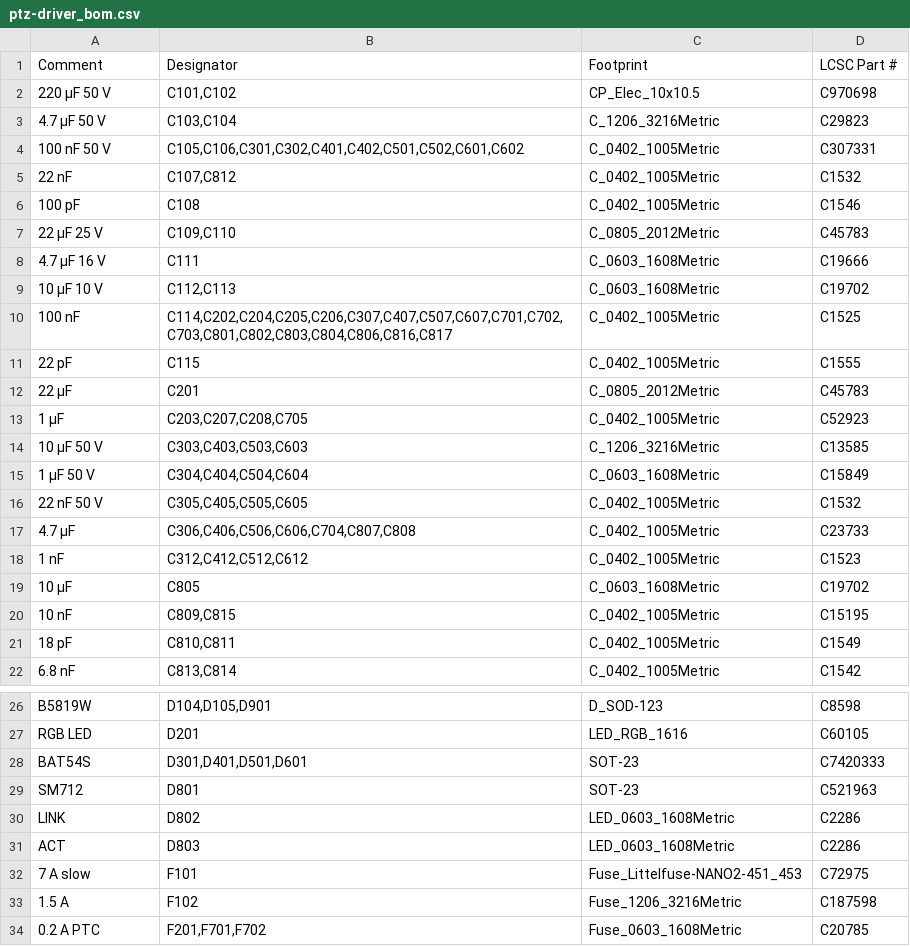
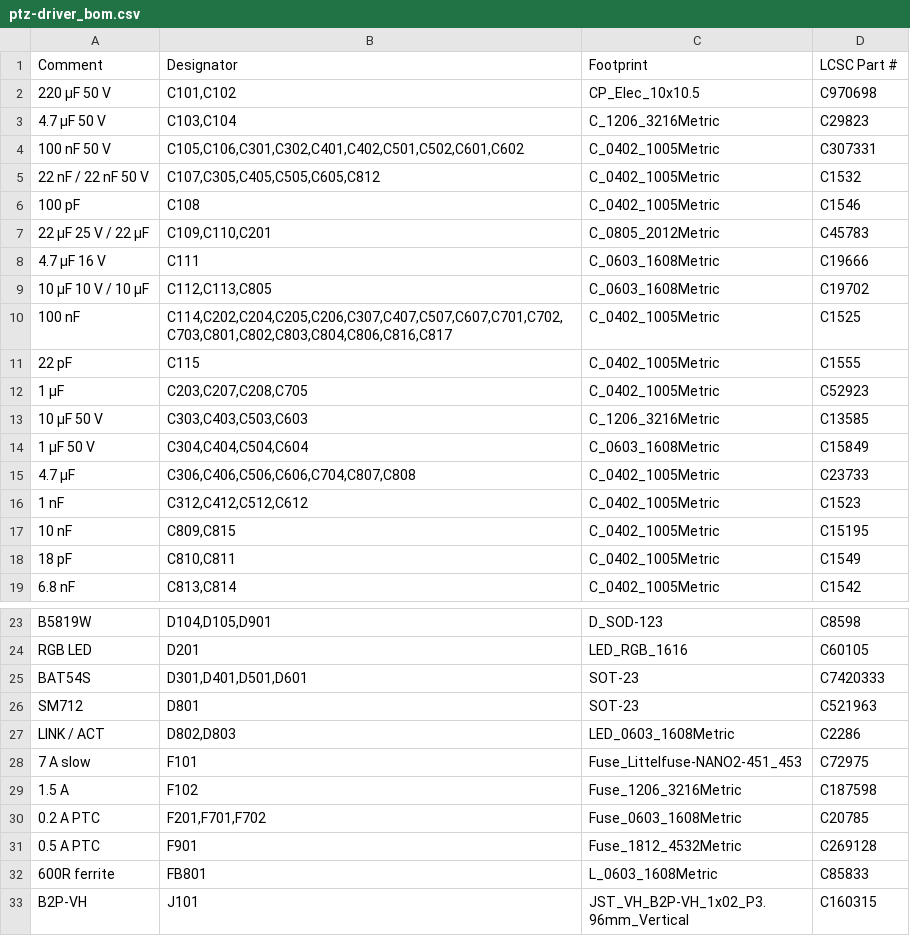
Before and after one commit to Aottens/PTZ-DriverBoard, a CSV file: hardware/fab/jlc/ptz-driver_bom.csv, drawn as a sheet; only a part is shown, gaps mark what is left out; the shorter side is filled out with more unchanged rows.

```diff
--- a/hardware/fab/jlc/ptz-driver_bom.csv
+++ b/hardware/fab/jlc/ptz-driver_bom.csv
@@ -4,10 +4,9 @@ Comment,Designator,Footprint,LCSC Part #
 100 nF 50 V,"C105,C106,C301,C302,C401,C402,C501,C502,C601,C602",C_0402_1005Metric,C307331
-22 nF,"C107,C812",C_0402_1005Metric,C1532
+22 nF / 22 nF 50 V,"C107,C305,C405,C505,C605,C812",C_0402_1005Metric,C1532
 100 pF,C108,C_0402_1005Metric,C1546
-22 µF 25 V,"C109,C110",C_0805_2012Metric,C45783
+22 µF 25 V / 22 µF,"C109,C110,C201",C_0805_2012Metric,C45783
 4.7 µF 16 V,C111,C_0603_1608Metric,C19666
-10 µF 10 V,"C112,C113",C_0603_1608Metric,C19702
+10 µF 10 V / 10 µF,"C112,C113,C805",C_0603_1608Metric,C19702
 100 nF,"C114,C202,C204,C205,C206,C307,C407,C507,C607,C701,C702,C703,C801,C802,C803,C804,C806,C816,C817",C_0402_1005Metric,C1525
 22 pF,C115,C_0402_1005Metric,C1555
-22 µF,C201,C_0805_2012Metric,C45783
 1 µF,"C203,C207,C208,C705",C_0402_1005Metric,C52923
@@ -15,6 +14,4 @@ Comment,Designator,Footprint,LCSC Part #
 1 µF 50 V,"C304,C404,C504,C604",C_0603_1608Metric,C15849
-22 nF 50 V,"C305,C405,C505,C605",C_0402_1005Metric,C1532
 4.7 µF,"C306,C406,C506,C606,C704,C807,C808",C_0402_1005Metric,C23733
 1 nF,"C312,C412,C512,C612",C_0402_1005Metric,C1523
-10 µF,C805,C_0603_1608Metric,C19702
 10 nF,"C809,C815",C_0402_1005Metric,C15195
@@ -29,4 +26,3 @@ BAT54S,"D301,D401,D501,D601",SOT-23,C7420333
 SM712,D801,SOT-23,C521963
-LINK,D802,LED_0603_1608Metric,C2286
-ACT,D803,LED_0603_1608Metric,C2286
+LINK / ACT,"D802,D803",LED_0603_1608Metric,C2286
 7 A slow,F101,Fuse_Littelfuse-NANO2-451_453,C72975
```
Also changed, not shown: 27 other files.
